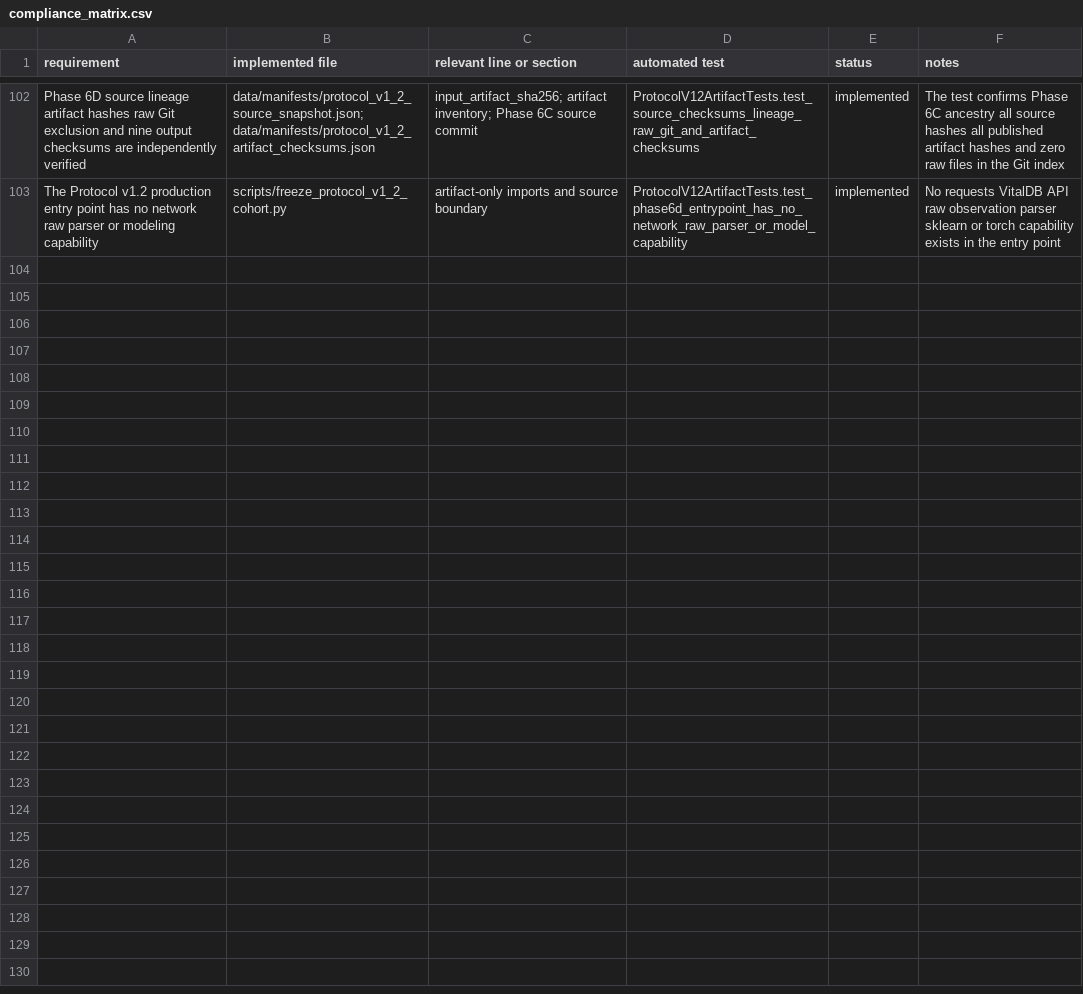
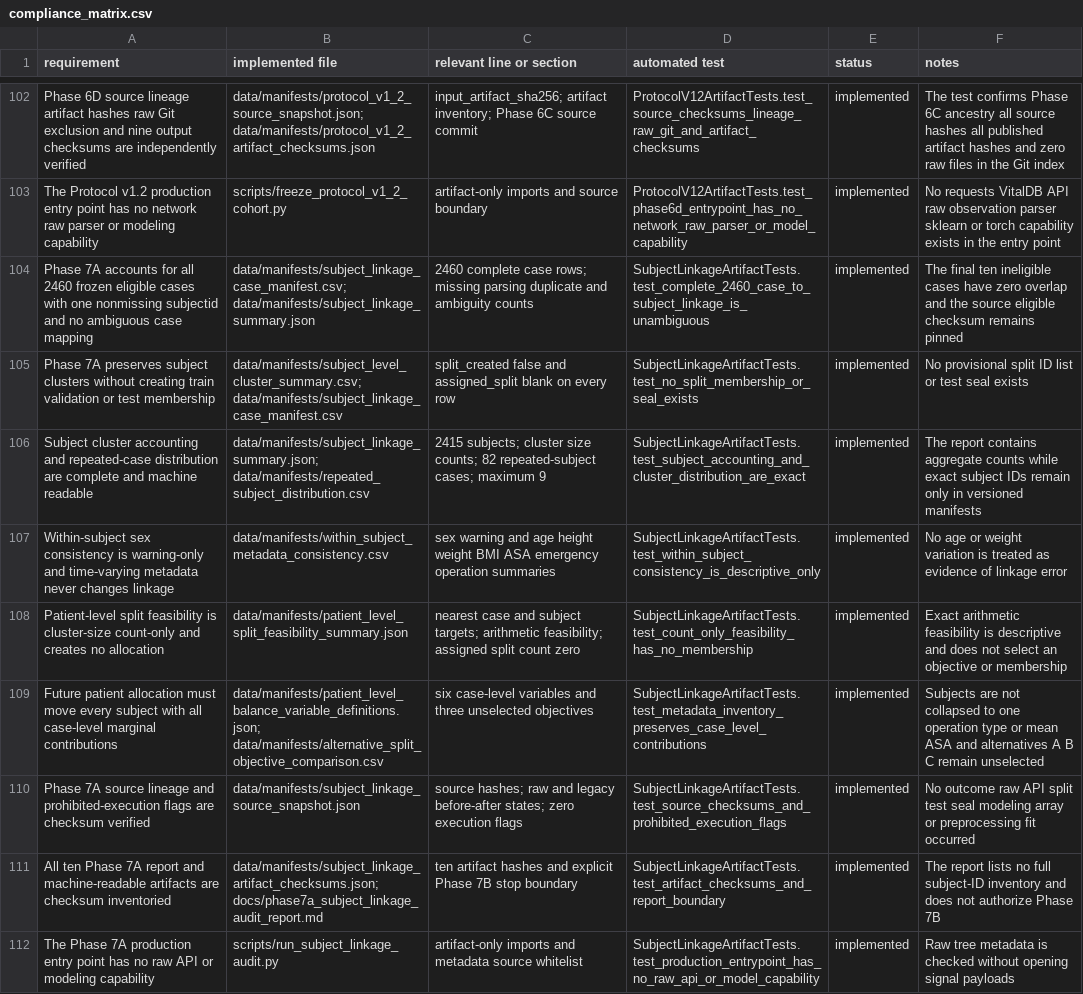
Before and after one commit to khyitty/VitalDB-State-Selection-Reconstructed, a CSV file: docs/compliance_matrix.csv, drawn as a sheet; only a part is shown, gaps mark what is left out.

Commit message:
Complete Phase 7A subject linkage audit

```diff
--- a/docs/compliance_matrix.csv
+++ b/docs/compliance_matrix.csv
@@ -103 +103,10 @@ requirement,implemented file,relevant line or section,automated test,status,note
 "The Protocol v1.2 production entry point has no network raw parser or modeling capability","scripts/freeze_protocol_v1_2_cohort.py","artifact-only imports and source boundary","ProtocolV12ArtifactTests.test_phase6d_entrypoint_has_no_network_raw_parser_or_model_capability",implemented,"No requests VitalDB API raw observation parser sklearn or torch capability exists in the entry point"
+"Phase 7A accounts for all 2460 frozen eligible cases with one nonmissing subjectid and no ambiguous case mapping","data/manifests/subject_linkage_case_manifest.csv; data/manifests/subject_linkage_summary.json","2460 complete case rows; missing parsing duplicate and ambiguity counts","SubjectLinkageArtifactTests.test_complete_2460_case_to_subject_linkage_is_unambiguous",implemented,"The final ten ineligible cases have zero overlap and the source eligible checksum remains pinned"
+"Phase 7A preserves subject clusters without creating train validation or test membership","data/manifests/subject_level_cluster_summary.csv; data/manifests/subject_linkage_case_manifest.csv","split_created false and assigned_split blank on every row","SubjectLinkageArtifactTests.test_no_split_membership_or_seal_exists",implemented,"No provisional split ID list or test seal exists"
+"Subject cluster accounting and repeated-case distribution are complete and machine readable","data/manifests/subject_linkage_summary.json; data/manifests/repeated_subject_distribution.csv","2415 subjects; cluster size counts; 82 repeated-subject cases; maximum 9","SubjectLinkageArtifactTests.test_subject_accounting_and_cluster_distribution_are_exact",implemented,"The report contains aggregate counts while exact subject IDs remain only in versioned manifests"
+"Within-subject sex consistency is warning-only and time-varying metadata never changes linkage","data/manifests/within_subject_metadata_consistency.csv","sex warning and age height weight BMI ASA emergency operation summaries","SubjectLinkageArtifactTests.test_within_subject_consistency_is_descriptive_only",implemented,"No age or weight variation is treated as evidence of linkage error"
+"Patient-level split feasibility is cluster-size count-only and creates no allocation","data/manifests/patient_level_split_feasibility_summary.json","nearest case and subject targets; arithmetic feasibility; assigned split count zero","SubjectLinkageArtifactTests.test_count_only_feasibility_has_no_membership",implemented,"Exact arithmetic feasibility is descriptive and does not select an objective or membership"
+"Future patient allocation must move every subject with all case-level marginal contributions","data/manifests/patient_level_balance_variable_definitions.json; data/manifests/alternative_split_objective_comparison.csv","six case-level variables and three unselected objectives","SubjectLinkageArtifactTests.test_metadata_inventory_preserves_case_level_contributions",implemented,"Subjects are not collapsed to one operation type or mean ASA and alternatives A B C remain unselected"
+"Phase 7A source lineage and prohibited-execution flags are checksum verified","data/manifests/subject_linkage_source_snapshot.json","source hashes; raw and legacy before-after states; zero execution flags","SubjectLinkageArtifactTests.test_source_checksums_and_prohibited_execution_flags",implemented,"No outcome raw API split test seal modeling array or preprocessing fit occurred"
+"All ten Phase 7A report and machine-readable artifacts are checksum inventoried","data/manifests/subject_linkage_artifact_checksums.json; docs/phase7a_subject_linkage_audit_report.md","ten artifact hashes and explicit Phase 7B stop boundary","SubjectLinkageArtifactTests.test_artifact_checksums_and_report_boundary",implemented,"The report lists no full subject-ID inventory and does not authorize Phase 7B"
+"The Phase 7A production entry point has no raw API or modeling capability","scripts/run_subject_linkage_audit.py","artifact-only imports and metadata source whitelist","SubjectLinkageArtifactTests.test_production_entrypoint_has_no_raw_api_or_model_capability",implemented,"Raw tree metadata is checked without opening signal payloads"
```
Also changed, not shown: 20 other files.
